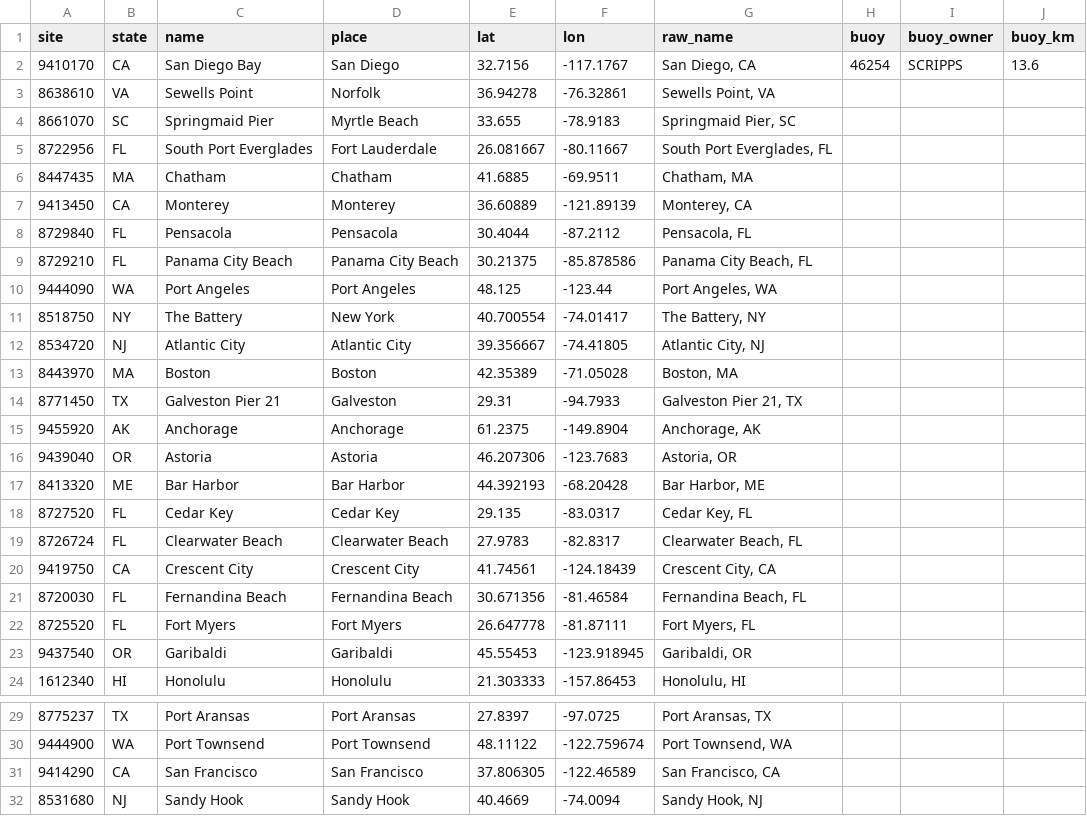
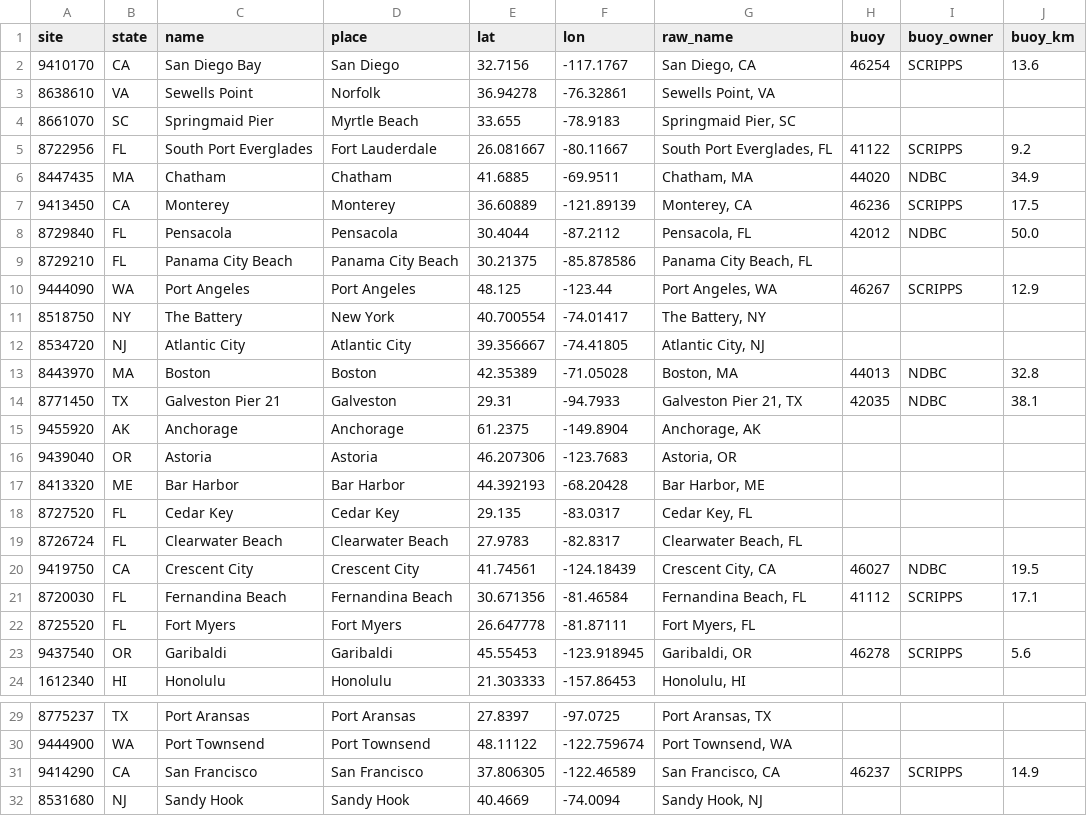
Before and after one commit to MwooVancity/riverwaterlevels, a CSV file: data/coasts.csv, drawn as a sheet; only a part is shown, gaps mark what is left out; the diff covers the shown part only.

```diff
--- a/data/coasts.csv
+++ b/data/coasts.csv
@@ -4,12 +4,12 @@ site,state,name,place,lat,lon,raw_name,buoy,buoy_owner,buoy_km
 8661070,SC,Springmaid Pier,Myrtle Beach,33.655,-78.9183,"Springmaid Pier, SC",,,
-8722956,FL,South Port Everglades,Fort Lauderdale,26.081667,-80.11667,"South Port Everglades, FL",,,
-8447435,MA,Chatham,Chatham,41.6885,-69.9511,"Chatham, MA",,,
-9413450,CA,Monterey,Monterey,36.60889,-121.89139,"Monterey, CA",,,
-8729840,FL,Pensacola,Pensacola,30.4044,-87.2112,"Pensacola, FL",,,
+8722956,FL,South Port Everglades,Fort Lauderdale,26.081667,-80.11667,"South Port Everglades, FL",41122,SCRIPPS,9.2
+8447435,MA,Chatham,Chatham,41.6885,-69.9511,"Chatham, MA",44020,NDBC,34.9
+9413450,CA,Monterey,Monterey,36.60889,-121.89139,"Monterey, CA",46236,SCRIPPS,17.5
+8729840,FL,Pensacola,Pensacola,30.4044,-87.2112,"Pensacola, FL",42012,NDBC,50.0
 8729210,FL,Panama City Beach,Panama City Beach,30.21375,-85.878586,"Panama City Beach, FL",,,
-9444090,WA,Port Angeles,Port Angeles,48.125,-123.44,"Port Angeles, WA",,,
+9444090,WA,Port Angeles,Port Angeles,48.125,-123.44,"Port Angeles, WA",46267,SCRIPPS,12.9
 8518750,NY,The Battery,New York,40.700554,-74.01417,"The Battery, NY",,,
 8534720,NJ,Atlantic City,Atlantic City,39.356667,-74.41805,"Atlantic City, NJ",,,
-8443970,MA,Boston,Boston,42.35389,-71.05028,"Boston, MA",,,
-8771450,TX,Galveston Pier 21,Galveston,29.31,-94.7933,"Galveston Pier 21, TX",,,
+8443970,MA,Boston,Boston,42.35389,-71.05028,"Boston, MA",44013,NDBC,32.8
+8771450,TX,Galveston Pier 21,Galveston,29.31,-94.7933,"Galveston Pier 21, TX",42035,NDBC,38.1
 9455920,AK,Anchorage,Anchorage,61.2375,-149.8904,"Anchorage, AK",,,
@@ -19,6 +19,6 @@ site,state,name,place,lat,lon,raw_name,buoy,buoy_owner,buoy_km
 8726724,FL,Clearwater Beach,Clearwater Beach,27.9783,-82.8317,"Clearwater Beach, FL",,,
-9419750,CA,Crescent City,Crescent City,41.74561,-124.18439,"Crescent City, CA",,,
-8720030,FL,Fernandina Beach,Fernandina Beach,30.671356,-81.46584,"Fernandina Beach, FL",,,
+9419750,CA,Crescent City,Crescent City,41.74561,-124.18439,"Crescent City, CA",46027,NDBC,19.5
+8720030,FL,Fernandina Beach,Fernandina Beach,30.671356,-81.46584,"Fernandina Beach, FL",41112,SCRIPPS,17.1
 8725520,FL,Fort Myers,Fort Myers,26.647778,-81.87111,"Fort Myers, FL",,,
-9437540,OR,Garibaldi,Garibaldi,45.55453,-123.918945,"Garibaldi, OR",,,
+9437540,OR,Garibaldi,Garibaldi,45.55453,-123.918945,"Garibaldi, OR",46278,SCRIPPS,5.6
 1612340,HI,Honolulu,Honolulu,21.303333,-157.86453,"Honolulu, HI",,,
@@ -30,3 +30,3 @@ site,state,name,place,lat,lon,raw_name,buoy,buoy_owner,buoy_km
 9444900,WA,Port Townsend,Port Townsend,48.11122,-122.759674,"Port Townsend, WA",,,
-9414290,CA,San Francisco,San Francisco,37.806305,-122.46589,"San Francisco, CA",,,
+9414290,CA,San Francisco,San Francisco,37.806305,-122.46589,"San Francisco, CA",46237,SCRIPPS,14.9
 8531680,NJ,Sandy Hook,Sandy Hook,40.4669,-74.0094,"Sandy Hook, NJ",,,
```
Also changed, not shown: 6 edited cells elsewhere in this file, data/lakes.csv, 47 other files.
